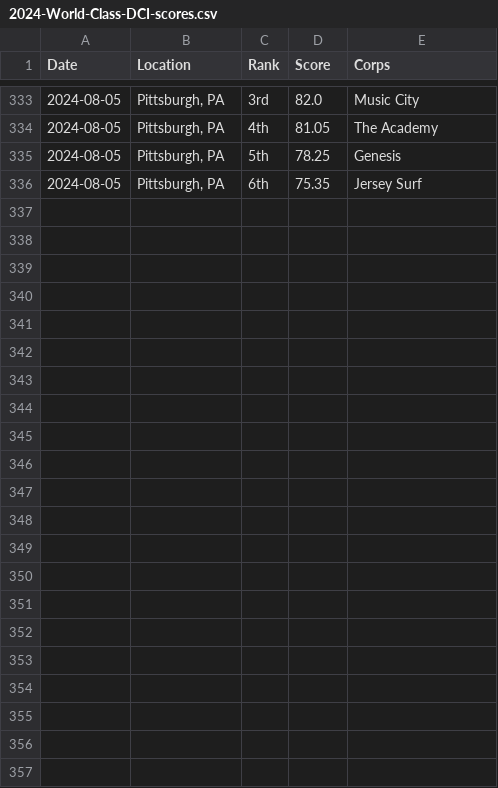
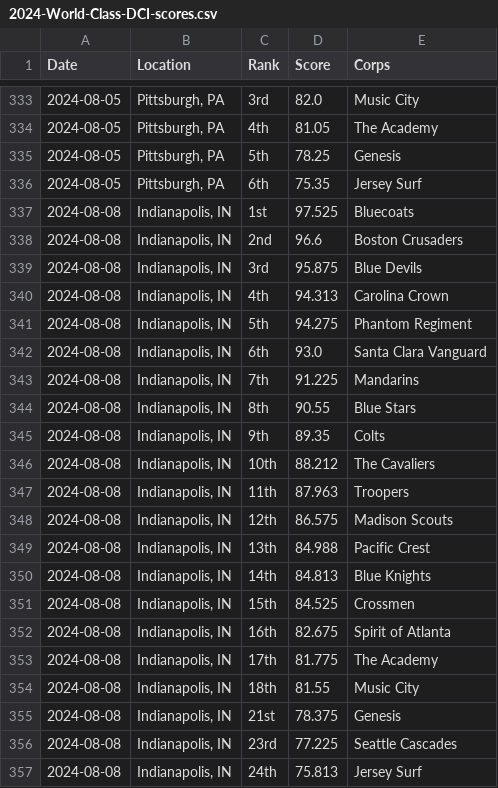
Before and after one commit to aggieed97/Drum-Corps-International, a CSV file: pages/2024-World-Class-DCI-scores.csv, drawn as a sheet; only a part is shown, gaps mark what is left out.

Commit message:
Add files via upload

```diff
--- a/pages/2024-World-Class-DCI-scores.csv
+++ b/pages/2024-World-Class-DCI-scores.csv
@@ -336 +336,22 @@ Date,Location,Rank,Score,Corps
 2024-08-05,"Pittsburgh, PA",6th,75.35,Jersey Surf
+2024-08-08,"Indianapolis, IN",1st,97.525,Bluecoats
+2024-08-08,"Indianapolis, IN",2nd,96.6,Boston Crusaders
+2024-08-08,"Indianapolis, IN",3rd,95.875,Blue Devils
+2024-08-08,"Indianapolis, IN",4th,94.313,Carolina Crown
+2024-08-08,"Indianapolis, IN",5th,94.275,Phantom Regiment
+2024-08-08,"Indianapolis, IN",6th,93.0,Santa Clara Vanguard
+2024-08-08,"Indianapolis, IN",7th,91.225,Mandarins
+2024-08-08,"Indianapolis, IN",8th,90.55,Blue Stars
+2024-08-08,"Indianapolis, IN",9th,89.35,Colts
+2024-08-08,"Indianapolis, IN",10th,88.212,The Cavaliers
+2024-08-08,"Indianapolis, IN",11th,87.963,Troopers
+2024-08-08,"Indianapolis, IN",12th,86.575,Madison Scouts
+2024-08-08,"Indianapolis, IN",13th,84.988,Pacific Crest
+2024-08-08,"Indianapolis, IN",14th,84.813,Blue Knights
+2024-08-08,"Indianapolis, IN",15th,84.525,Crossmen
+2024-08-08,"Indianapolis, IN",16th,82.675,Spirit of Atlanta
+2024-08-08,"Indianapolis, IN",17th,81.775,The Academy
+2024-08-08,"Indianapolis, IN",18th,81.55,Music City
+2024-08-08,"Indianapolis, IN",21st,78.375,Genesis
+2024-08-08,"Indianapolis, IN",23rd,77.225,Seattle Cascades
+2024-08-08,"Indianapolis, IN",24th,75.813,Jersey Surf
```
